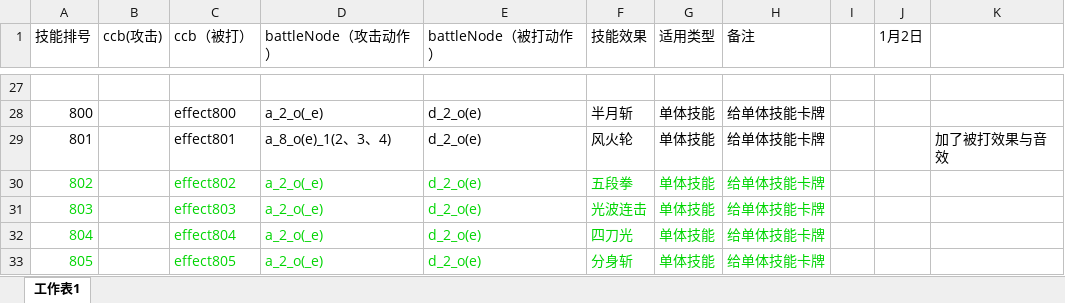
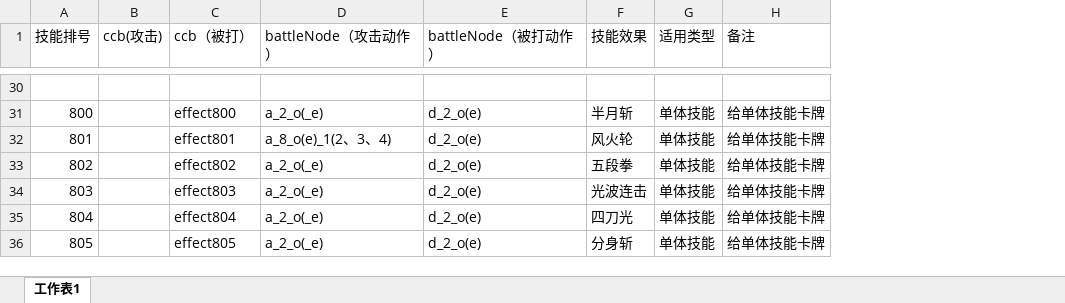
Before and after one commit to leasuregame/magpie, an Excel workbook: client/doc/战斗技能配置.xlsx, sheet 工作表1, drawn as a sheet; only a part is shown, gaps mark what is left out; values as stored, in another font and other column widths than the file's, no borders; removed rows and columns are numbered as before the commit, all else as after; the diff covers the shown part only; the diff names each change by its address in the sheet, - before the commit and + after, or states it on an @@ line.

```diff
--- a/client/doc/战斗技能配置.xlsx (sheet 工作表1)
+++ b/client/doc/战斗技能配置.xlsx (sheet 工作表1)
-column I, empty
-column J (1月2日), empty
-column K, row 29: 加了被打效果与音效
-A33:A36 text colour: #00D502
+A33:A36 text colour: black
-C33:H36 text colour: #00D502
+C33:H36 text colour: black
```
Also changed, not shown: 3 added rows, 24 edited cells and cell formats elsewhere in this sheet.
